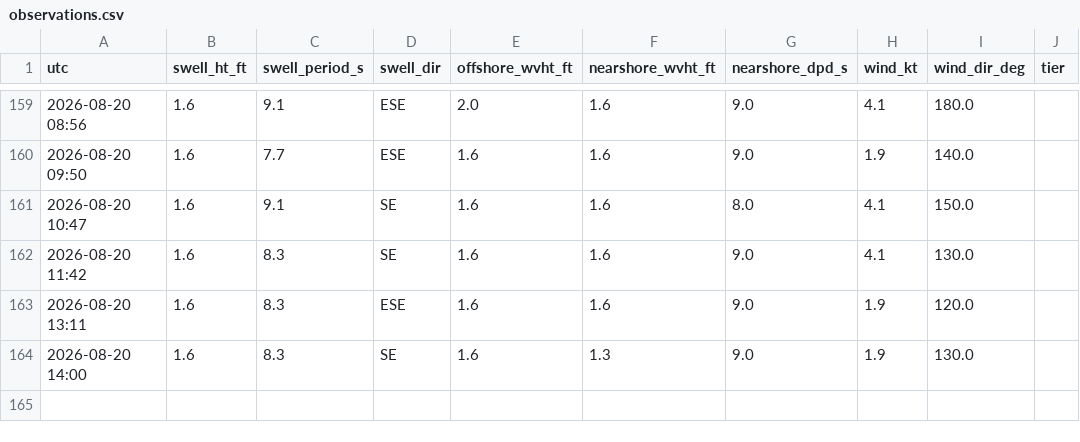
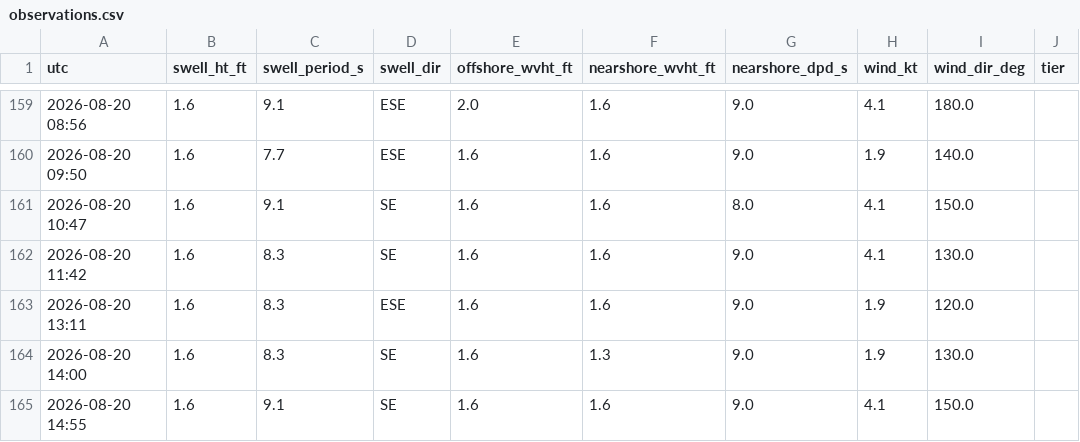
Before and after one commit to llboyd7/swell-alert, a CSV file: observations.csv, drawn as a sheet; only a part is shown, gaps mark what is left out; the diff names each change by its address in the sheet, - before the commit and + after, or states it on an @@ line.

```diff
--- a/observations.csv
+++ b/observations.csv
+row 165: 2026-08-20 14:55 | 1.6 | 9.1 | SE | 1.6 | 1.6 | 9.0 | 4.1 | 150.0
```
